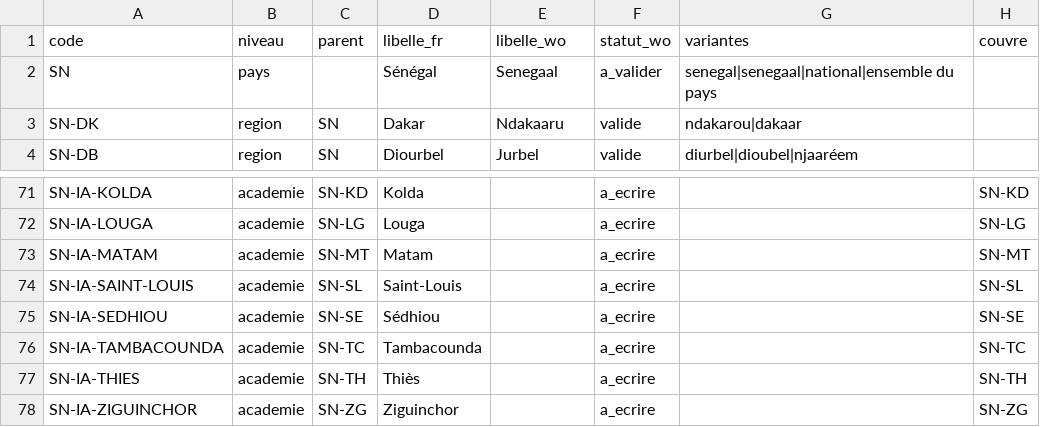
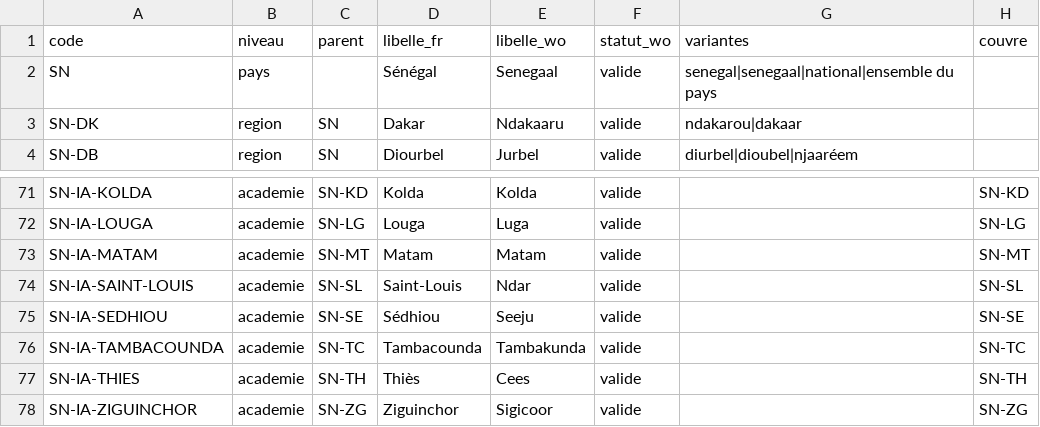
Before and after one commit to TechwithXalifa/gestukaay, a CSV file: socle/referentiels/zones.csv, drawn as a sheet; only a part is shown, gaps mark what is left out; the diff covers the shown part only; the diff names each change by its address in the sheet, - before the commit and + after, or states it on an @@ line.

```diff
--- a/socle/referentiels/zones.csv
+++ b/socle/referentiels/zones.csv
-F2 (statut_wo): a_valider
+F2 (statut_wo): valide
-E71 (libelle_wo): (empty)
+E71 (libelle_wo): Kolda
-F71:F78 (statut_wo): a_ecrire
+F71:F78 (statut_wo): valide
-E72 (libelle_wo): (empty)
+E72 (libelle_wo): Luga
-E73 (libelle_wo): (empty)
+E73 (libelle_wo): Matam
-E74 (libelle_wo): (empty)
+E74 (libelle_wo): Ndar
-E75 (libelle_wo): (empty)
+E75 (libelle_wo): Seeju
-E76 (libelle_wo): (empty)
+E76 (libelle_wo): Tambakunda
-E77 (libelle_wo): (empty)
+E77 (libelle_wo): Cees
-E78 (libelle_wo): (empty)
+E78 (libelle_wo): Sigicoor
```
Also changed, not shown: 76 edited cells elsewhere in this file, 8 other files.
